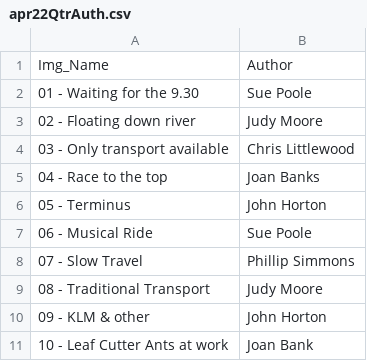
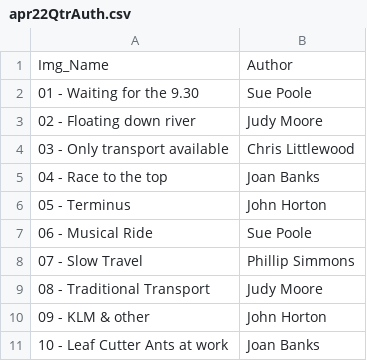
Before and after one commit to BroseleyCameraClub/BroseleyCameraClub.github.io, a CSV file: _data/apr22QtrAuth.csv, drawn as a sheet.

Commit message:
Update apr22QtrAuth.csv

```diff
--- a/_data/apr22QtrAuth.csv
+++ b/_data/apr22QtrAuth.csv
@@ -10,2 +10,2 @@ Img_Name,Author
 09 - KLM & other,John Horton
-10 - Leaf Cutter Ants at work,Joan Bank
+10 - Leaf Cutter Ants at work,Joan Banks
```
